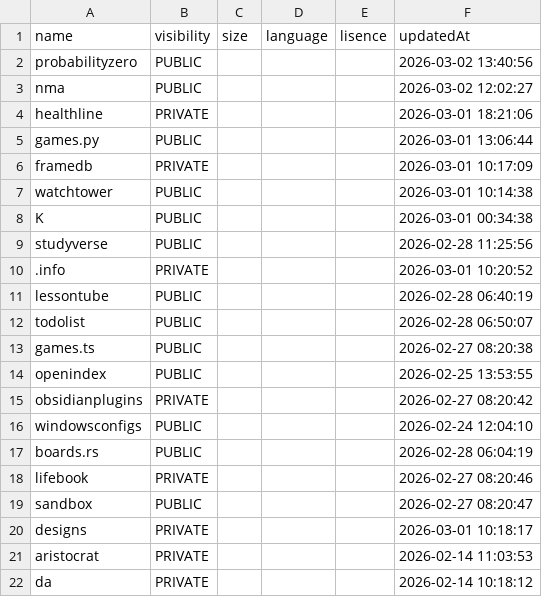
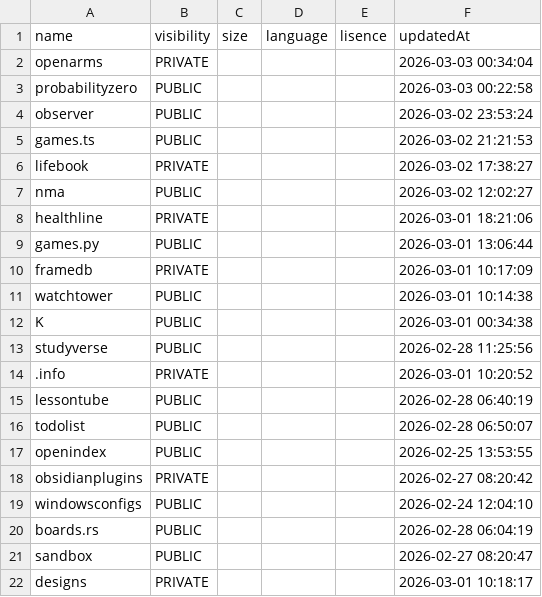
Before and after one commit to probabilityzero/probabilityzero, a CSV file: projects.csv, drawn as a sheet; only a part is shown; the shorter side is filled out with more unchanged rows.

```diff
--- a/projects.csv
+++ b/projects.csv
@@ -1,3 +1,7 @@
 "name","visibility","size","language","lisence","updatedAt"
-"probabilityzero","PUBLIC",,,,"2026-03-02 13:40:56"
+"openarms","PRIVATE",,,,"2026-03-03 00:34:04"
+"probabilityzero","PUBLIC",,,,"2026-03-03 00:22:58"
+"observer","PUBLIC",,,,"2026-03-02 23:53:24"
+"games.ts","PUBLIC",,,,"2026-03-02 21:21:53"
+"lifebook","PRIVATE",,,,"2026-03-02 17:38:27"
 "nma","PUBLIC",,,,"2026-03-02 12:02:27"
@@ -12,3 +16,2 @@
 "todolist","PUBLIC",,,,"2026-02-28 06:50:07"
-"games.ts","PUBLIC",,,,"2026-02-27 08:20:38"
 "openindex","PUBLIC",,,,"2026-02-25 13:53:55"
@@ -17,3 +20,2 @@
 "boards.rs","PUBLIC",,,,"2026-02-28 06:04:19"
-"lifebook","PRIVATE",,,,"2026-02-27 08:20:46"
 "sandbox","PUBLIC",,,,"2026-02-27 08:20:47"
```
Also changed, not shown: 1 other file.
